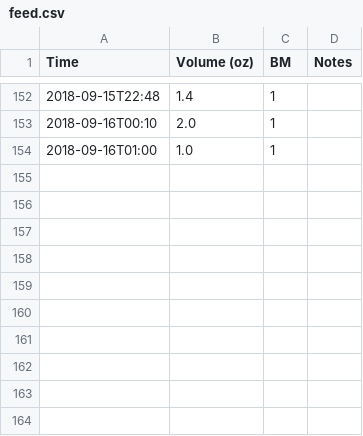
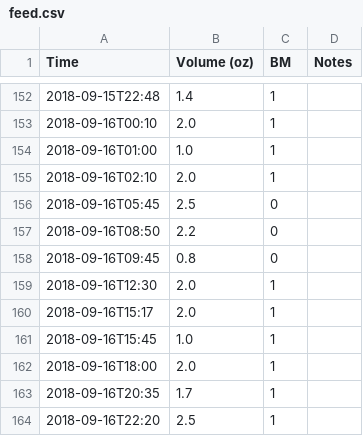
Before and after one commit to nosarthur/feeding, a CSV file: feed.csv, drawn as a sheet; only a part is shown, gaps mark what is left out.

```diff
--- a/feed.csv
+++ b/feed.csv
@@ -154 +154,11 @@ Time,Volume (oz),BM,Notes
 2018-09-16T01:00,1.0,1,
+2018-09-16T02:10,2.0,1,
+2018-09-16T05:45,2.5,0,
+2018-09-16T08:50,2.2,0,
+2018-09-16T09:45,0.8,0,
+2018-09-16T12:30,2.0,1,
+2018-09-16T15:17,2.0,1,
+2018-09-16T15:45,1.0,1,
+2018-09-16T18:00,2.0,1,
+2018-09-16T20:35,1.7,1,
+2018-09-16T22:20,2.5,1,
```
Also changed, not shown: 3 other files.
